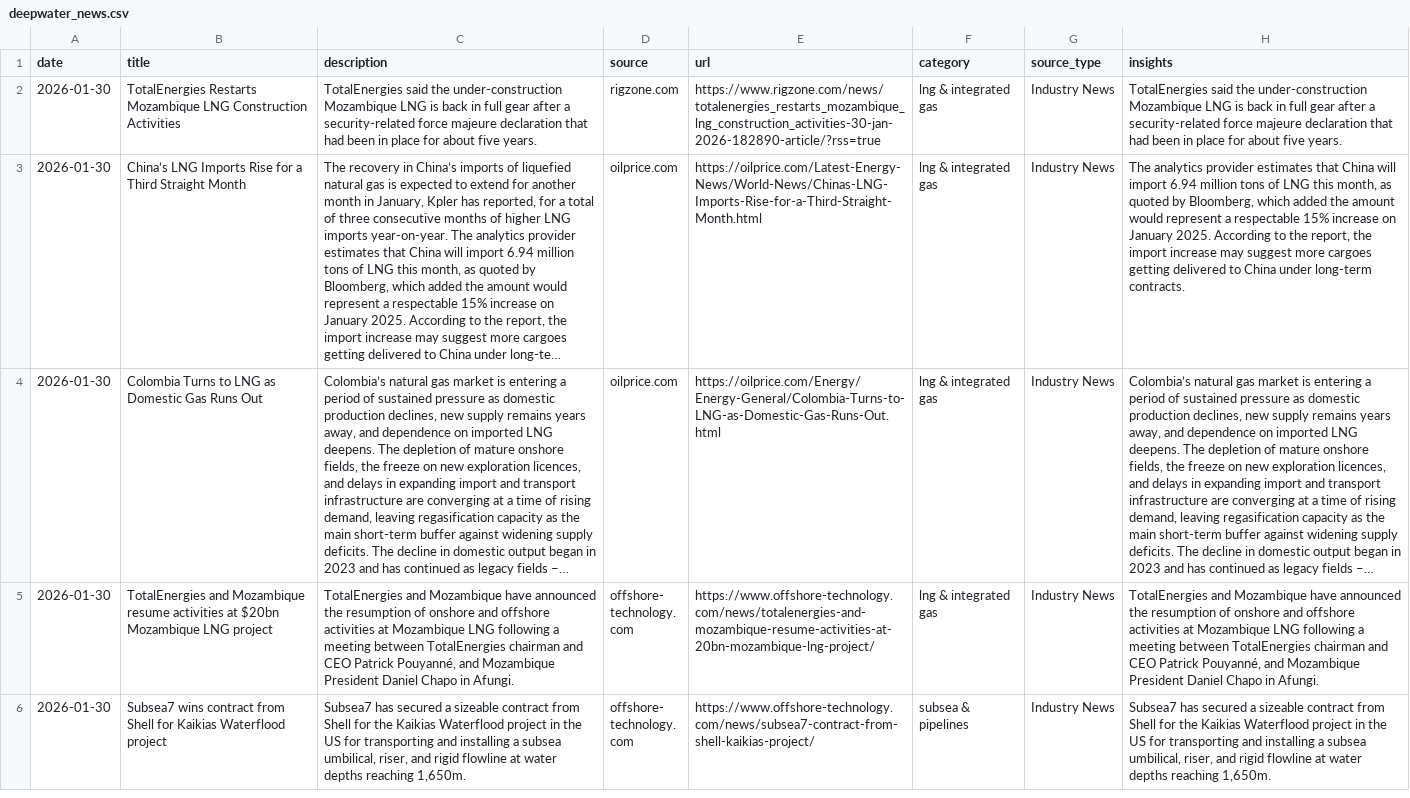
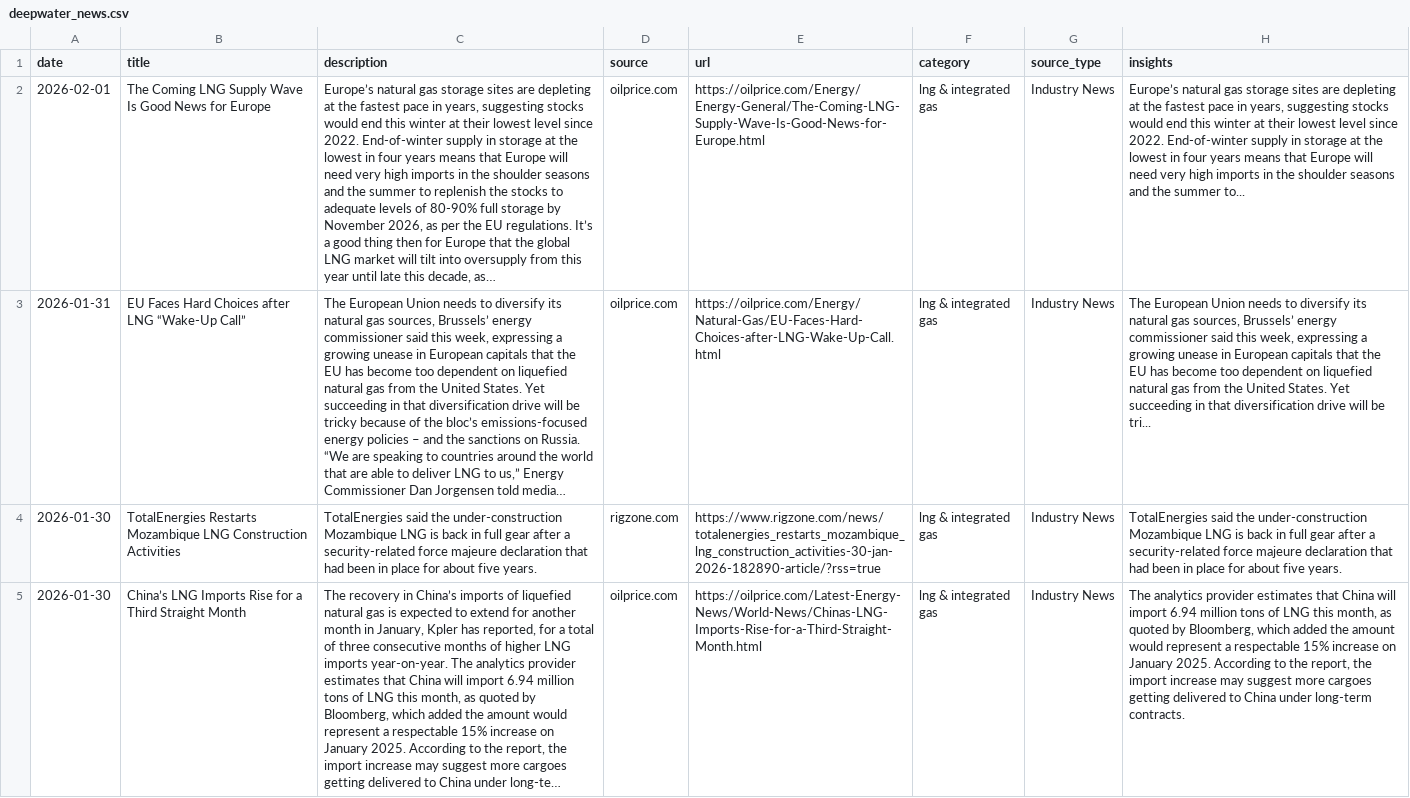
Before and after one commit to StevieSimsII/Deepwater_Daily, a CSV file: docs/data/deepwater_news.csv, drawn as a sheet; only a part is shown; the shorter side is filled out with more unchanged rows; long unchanged cells end in …; the diff names each change by its address in the sheet, - before the commit and + after, or states it on an @@ line.

```diff
--- a/docs/data/deepwater_news.csv
+++ b/docs/data/deepwater_news.csv
+row 2: 2026-02-01 | The Coming LNG Supply Wave Is Good News for Europe | Europe’s natural gas storage sites are depleting at the fastest pace in years, suggesting stocks would end this winter at their lowest level since 2022. End-of-winter supply in storage at the lowest in four years means that Europe will need very high imports in the shoulder seasons and the summer to replenish the stocks to adequate levels of 80-90% full storage by November 2026, as per the EU regulations. It’s a good thing then for Europe that the global LNG market will tilt into oversupply from this year until late this decade, as… | oilprice.com | https://oilprice.com/Energy/Energy-General/The-Coming-LNG-Supply-Wave-Is-Good-News-for-Europe.html | lng & integrated gas | Industry News | Europe’s natural gas storage sites are depleting at the fastest pace in years, suggesting stocks would end this winter at their lowest level since 2022. End-of-winter supply in storage at the lowest in four years means that Europe will need very high imports in the shoulder seasons and the summer to...
+row 3: 2026-01-31 | EU Faces Hard Choices after LNG “Wake-Up Call” | The European Union needs to diversify its natural gas sources, Brussels’ energy commissioner said this week, expressing a growing unease in European capitals that the EU has become too dependent on liquefied natural gas from the United States. Yet succeeding in that diversification drive will be tricky because of the bloc’s emissions-focused energy policies – and the sanctions on Russia. “We are speaking to countries around the world that are able to deliver LNG to us,” Energy Commissioner Dan Jorgensen told media… | oilprice.com | https://oilprice.com/Energy/Natural-Gas/EU-Faces-Hard-Choices-after-LNG-Wake-Up-Call.html | lng & integrated gas | Industry News | The European Union needs to diversify its natural gas sources, Brussels’ energy commissioner said this week, expressing a growing unease in European capitals that the EU has become too dependent on liquefied natural gas from the United States. Yet succeeding in that diversification drive will be tri...
```
Also changed, not shown: 2 other files.
